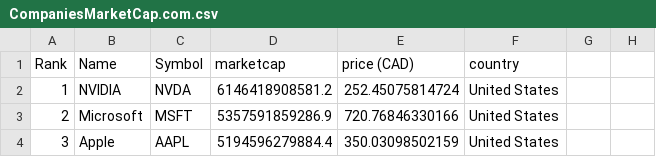
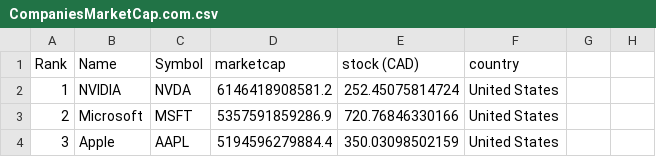
Before and after one commit to Nesreyli/team-project-csc207g21, a CSV file: ApplicationServerLiberty/CompaniesMarketCap.com.csv, drawn as a sheet; only a part is shown.

Commit message:
Changes to Stock Use case to match changes to stock access object. Currently presenter is untouched as future plan is to get stock search first done first.

```diff
--- a/ApplicationServerLiberty/CompaniesMarketCap.com.csv
+++ b/ApplicationServerLiberty/CompaniesMarketCap.com.csv
@@ -1,2 +1,2 @@
-Rank,Name,Symbol,marketcap,price (CAD),country
+Rank,Name,Symbol,marketcap,stock (CAD),country
 1,NVIDIA,NVDA,6146418908581.2,252.45075814724,United States
```
Also changed, not shown: 13 other files.
